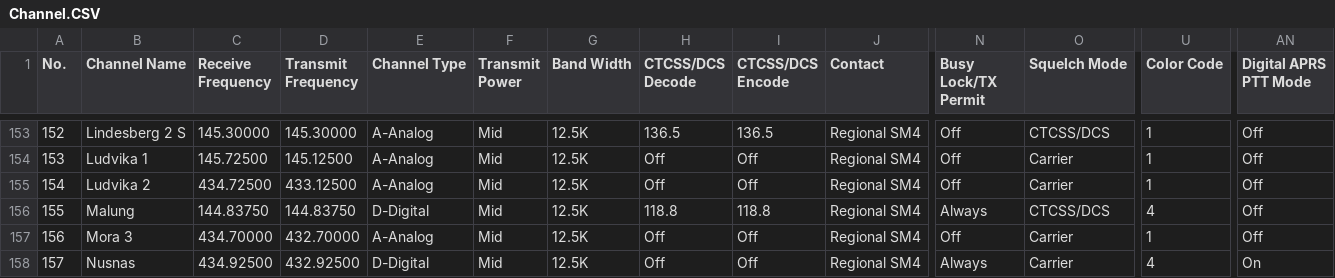
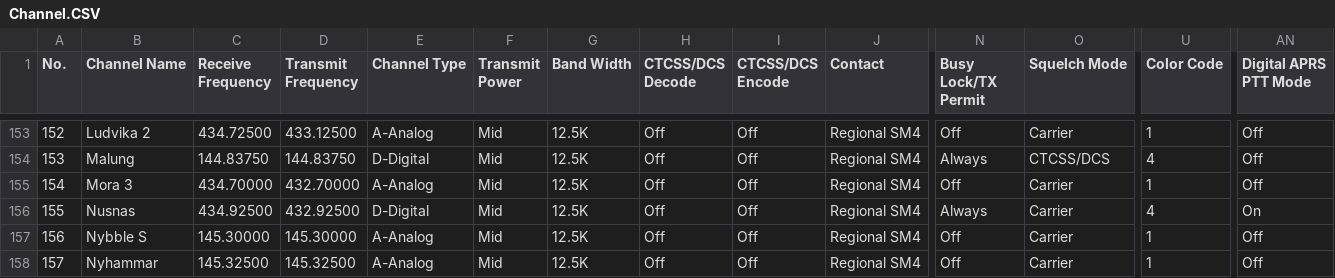
Before and after one commit to sm0rgm/at-d878uv, a CSV file: Channel.CSV, drawn as a sheet; only a part is shown, gaps mark what is left out; the diff covers the shown part only; the diff names each change by its address in the sheet, - before the commit and + after, or states it on an @@ line.

```diff
--- a/Channel.CSV
+++ b/Channel.CSV
-B153 (Channel Name): Lindesberg 2 S
+B153 (Channel Name): Ludvika 2
-C153 (Receive Frequency): 145.30000
+C153 (Receive Frequency): 434.72500
-D153 (Transmit Frequency): 145.30000
+D153 (Transmit Frequency): 433.12500
-H153 (CTCSS/DCS Decode): 136.5
+H153 (CTCSS/DCS Decode): Off
-I153 (CTCSS/DCS Encode): 136.5
+I153 (CTCSS/DCS Encode): Off
-O153 (Squelch Mode): CTCSS/DCS
+O153 (Squelch Mode): Carrier
-B154 (Channel Name): Ludvika 1
+B154 (Channel Name): Malung
-C154 (Receive Frequency): 145.72500
+C154 (Receive Frequency): 144.83750
-D154 (Transmit Frequency): 145.12500
+D154 (Transmit Frequency): 144.83750
-E154 (Channel Type): A-Analog
+E154 (Channel Type): D-Digital
-N154 (Busy Lock/TX Permit): Off
+N154 (Busy Lock/TX Permit): Always
-O154 (Squelch Mode): Carrier
+O154 (Squelch Mode): CTCSS/DCS
-U154 (Color Code): 1
+U154 (Color Code): 4
-B155 (Channel Name): Ludvika 2
+B155 (Channel Name): Mora 3
-C155 (Receive Frequency): 434.72500
+C155 (Receive Frequency): 434.70000
-D155 (Transmit Frequency): 433.12500
+D155 (Transmit Frequency): 432.70000
-B156 (Channel Name): Malung
+B156 (Channel Name): Nusnas
-C156 (Receive Frequency): 144.83750
+C156 (Receive Frequency): 434.92500
-D156 (Transmit Frequency): 144.83750
+D156 (Transmit Frequency): 432.92500
-H156 (CTCSS/DCS Decode): 118.8
+H156 (CTCSS/DCS Decode): Off
-I156 (CTCSS/DCS Encode): 118.8
+I156 (CTCSS/DCS Encode): Off
-O156 (Squelch Mode): CTCSS/DCS
+O156 (Squelch Mode): Carrier
-AN156 (Digital APRS PTT Mode): Off
+AN156 (Digital APRS PTT Mode): On
-B157 (Channel Name): Mora 3
+B157 (Channel Name): Nybble S
-C157 (Receive Frequency): 434.70000
+C157 (Receive Frequency): 145.30000
-D157 (Transmit Frequency): 432.70000
+D157 (Transmit Frequency): 145.30000
-B158 (Channel Name): Nusnas
+B158 (Channel Name): Nyhammar
-C158 (Receive Frequency): 434.92500
+C158 (Receive Frequency): 145.32500
-D158 (Transmit Frequency): 432.92500
+D158 (Transmit Frequency): 145.32500
-E158 (Channel Type): D-Digital
+E158 (Channel Type): A-Analog
-N158 (Busy Lock/TX Permit): Always
+N158 (Busy Lock/TX Permit): Off
-U158 (Color Code): 4
+U158 (Color Code): 1
-AN158 (Digital APRS PTT Mode): On
+AN158 (Digital APRS PTT Mode): Off
```
Also changed, not shown: 74 edited cells elsewhere in this file.
